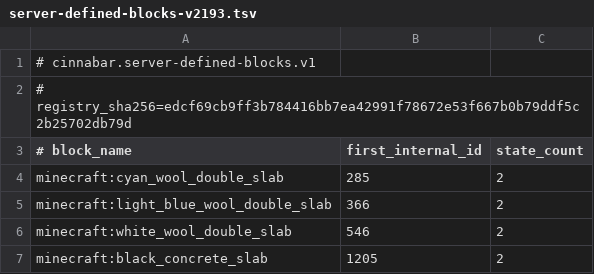
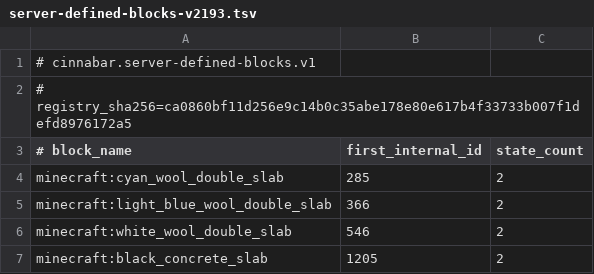
Before and after one commit to bedrock-mc/cinnabar, a TSV file: crates/assets/data/server-defined-blocks-v2193.tsv, drawn as a sheet; only a part is shown.

```diff
--- a/crates/assets/data/server-defined-blocks-v2193.tsv
+++ b/crates/assets/data/server-defined-blocks-v2193.tsv
@@ -1,3 +1,3 @@
 # cinnabar.server-defined-blocks.v1
-# registry_sha256=edcf69cb9ff3b784416bb7ea42991f78672e53f667b0b79ddf5c2b25702db79d
+# registry_sha256=ca0860bf11d256e9c14b0c35abe178e80e617b4f33733b007f1defd8976172a5
 # block_name	first_internal_id	state_count
```
Also changed, not shown: crates/assets/data/facts-expansion-v2193.tsv, 17 other files.
